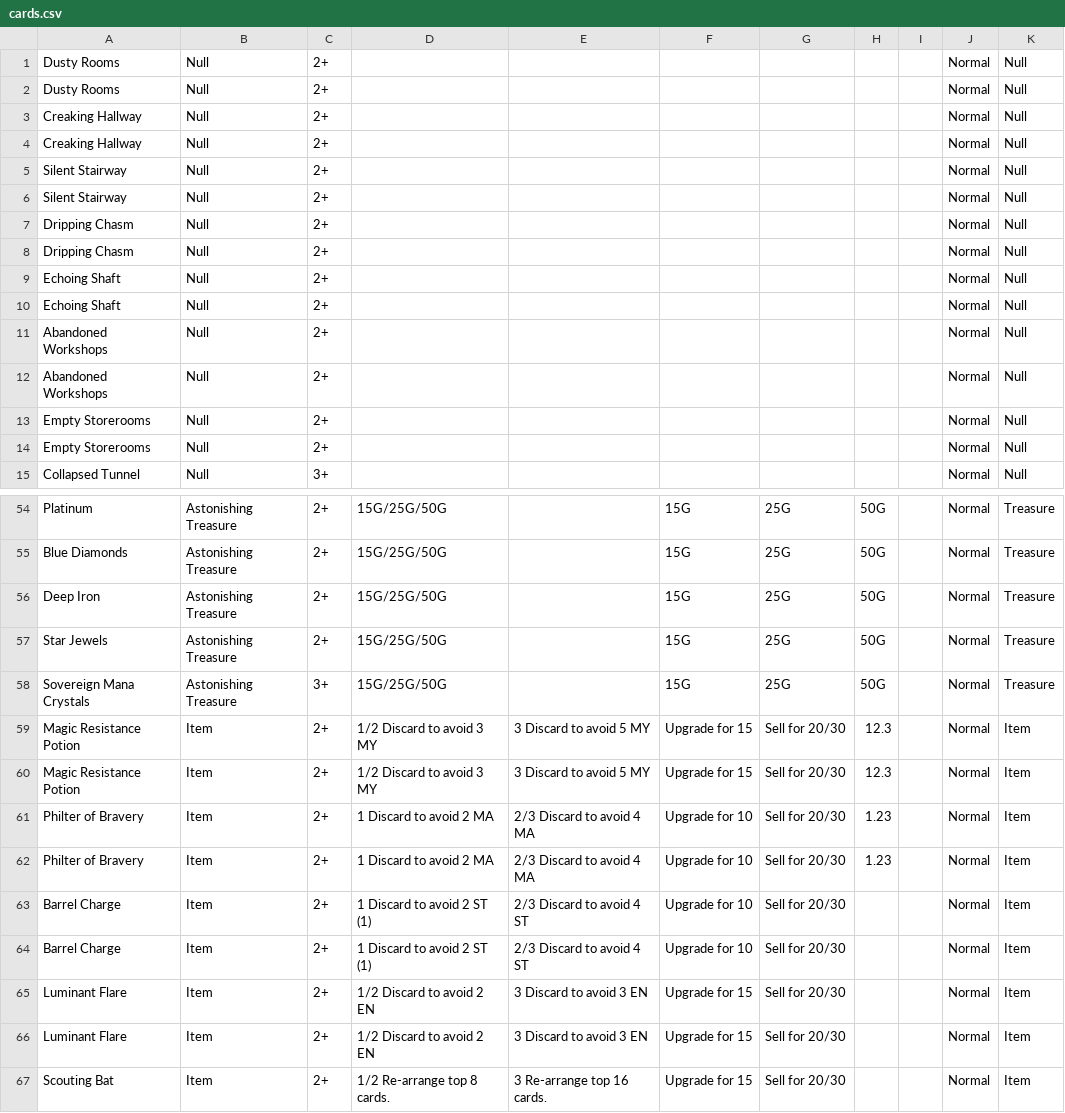
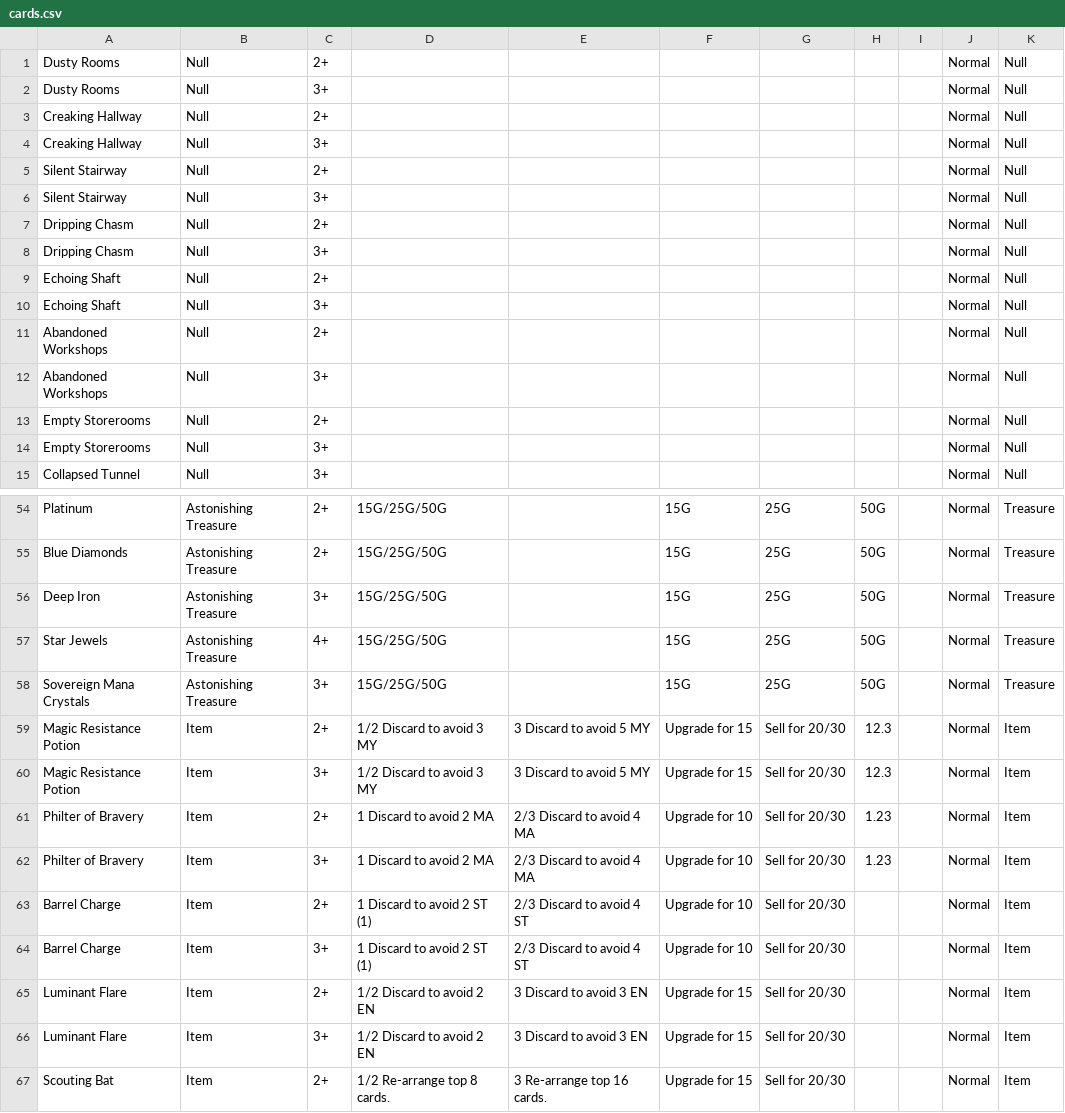
Before and after one commit to SydneyCardew/GreedySim, a CSV file: cards.csv, drawn as a sheet; only a part is shown, gaps mark what is left out; the diff covers the shown part only.

```diff
--- a/cards.csv
+++ b/cards.csv
@@ -1,15 +1,15 @@
 Dusty Rooms,Null,2+,,,,,,,Normal,Null
-Dusty Rooms,Null,2+,,,,,,,Normal,Null
+Dusty Rooms,Null,3+,,,,,,,Normal,Null
 Creaking Hallway,Null,2+,,,,,,,Normal,Null
-Creaking Hallway,Null,2+,,,,,,,Normal,Null
+Creaking Hallway,Null,3+,,,,,,,Normal,Null
 Silent Stairway,Null,2+,,,,,,,Normal,Null
-Silent Stairway,Null,2+,,,,,,,Normal,Null
+Silent Stairway,Null,3+,,,,,,,Normal,Null
 Dripping Chasm,Null,2+,,,,,,,Normal,Null
-Dripping Chasm,Null,2+,,,,,,,Normal,Null
+Dripping Chasm,Null,3+,,,,,,,Normal,Null
 Echoing Shaft,Null,2+,,,,,,,Normal,Null
-Echoing Shaft,Null,2+,,,,,,,Normal,Null
+Echoing Shaft,Null,3+,,,,,,,Normal,Null
 Abandoned Workshops,Null,2+,,,,,,,Normal,Null
-Abandoned Workshops,Null,2+,,,,,,,Normal,Null
+Abandoned Workshops,Null,3+,,,,,,,Normal,Null
 Empty Storerooms,Null,2+,,,,,,,Normal,Null
-Empty Storerooms,Null,2+,,,,,,,Normal,Null
+Empty Storerooms,Null,3+,,,,,,,Normal,Null
 Collapsed Tunnel,Null,3+,,,,,,,Normal,Null
@@ -55,13 +55,13 @@ Platinum,Astonishing Treasure,2+,15G/25G/50G,,15G,25G,50G,,Normal,Treasure
 Blue Diamonds,Astonishing Treasure,2+,15G/25G/50G,,15G,25G,50G,,Normal,Treasure
-Deep Iron,Astonishing Treasure,2+,15G/25G/50G,,15G,25G,50G,,Normal,Treasure
-Star Jewels,Astonishing Treasure,2+,15G/25G/50G,,15G,25G,50G,,Normal,Treasure
+Deep Iron,Astonishing Treasure,3+,15G/25G/50G,,15G,25G,50G,,Normal,Treasure
+Star Jewels,Astonishing Treasure,4+,15G/25G/50G,,15G,25G,50G,,Normal,Treasure
 Sovereign Mana Crystals,Astonishing Treasure,3+,15G/25G/50G,,15G,25G,50G,,Normal,Treasure
 Magic Resistance Potion,Item,2+,1/2 Discard to avoid 3 MY,3 Discard to avoid 5 MY,Upgrade for 15,Sell for 20/30,12.3,,Normal,Item
-Magic Resistance Potion,Item,2+,1/2 Discard to avoid 3 MY,3 Discard to avoid 5 MY,Upgrade for 15,Sell for 20/30,12.3,,Normal,Item
+Magic Resistance Potion,Item,3+,1/2 Discard to avoid 3 MY,3 Discard to avoid 5 MY,Upgrade for 15,Sell for 20/30,12.3,,Normal,Item
 Philter of Bravery,Item,2+,1 Discard to avoid 2 MA,2/3 Discard to avoid 4 MA,Upgrade for 10,Sell for 20/30,1.23,,Normal,Item
-Philter of Bravery,Item,2+,1 Discard to avoid 2 MA,2/3 Discard to avoid 4 MA,Upgrade for 10,Sell for 20/30,1.23,,Normal,Item
+Philter of Bravery,Item,3+,1 Discard to avoid 2 MA,2/3 Discard to avoid 4 MA,Upgrade for 10,Sell for 20/30,1.23,,Normal,Item
 Barrel Charge,Item,2+,1 Discard to avoid 2 ST (1),2/3 Discard to avoid 4 ST,Upgrade for 10,Sell for 20/30,,,Normal,Item
-Barrel Charge,Item,2+,1 Discard to avoid 2 ST (1),2/3 Discard to avoid 4 ST,Upgrade for 10,Sell for 20/30,,,Normal,Item
+Barrel Charge,Item,3+,1 Discard to avoid 2 ST (1),2/3 Discard to avoid 4 ST,Upgrade for 10,Sell for 20/30,,,Normal,Item
 Luminant Flare,Item,2+,1/2 Discard to avoid 2 EN,3 Discard to avoid 3 EN,Upgrade for 15,Sell for 20/30,,,Normal,Item
-Luminant Flare,Item,2+,1/2 Discard to avoid 2 EN,3 Discard to avoid 3 EN,Upgrade for 15,Sell for 20/30,,,Normal,Item
+Luminant Flare,Item,3+,1/2 Discard to avoid 2 EN,3 Discard to avoid 3 EN,Upgrade for 15,Sell for 20/30,,,Normal,Item
 Scouting Bat,Item,2+,1/2 Re-arrange top 8 cards.,3 Re-arrange top 16 cards.,Upgrade for 15,Sell for 20/30,,,Normal,Item
```
Also changed, not shown: 6 edited cells elsewhere in this file, 2 other files.
